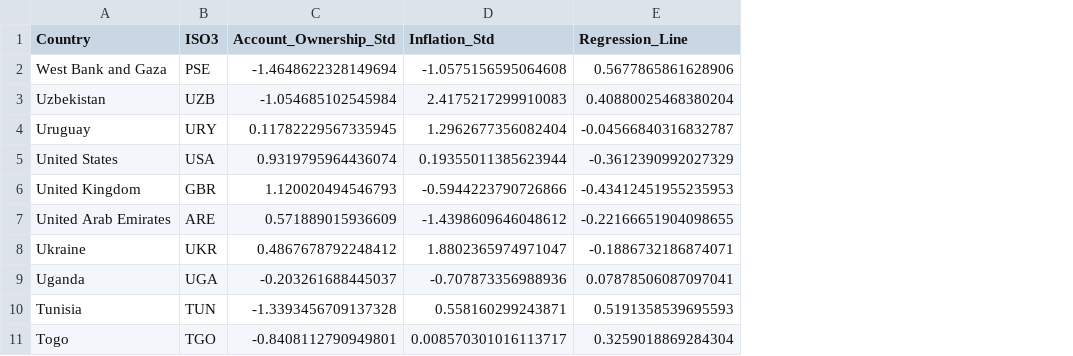
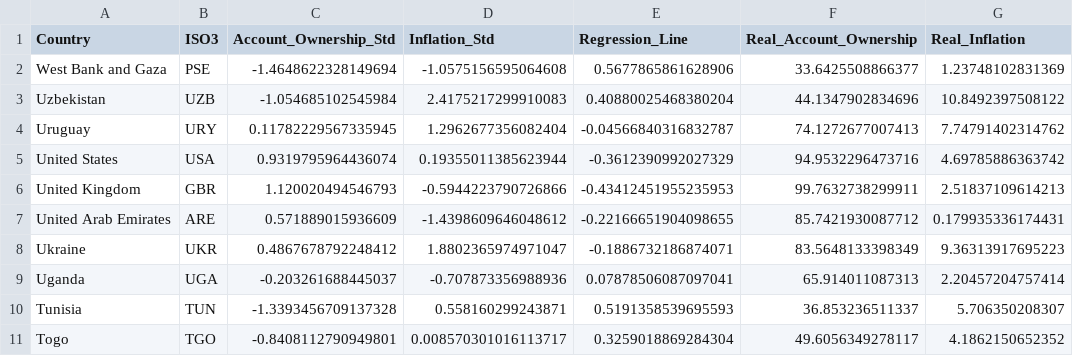
Before and after one commit to CarlosGV1208/CarlosGV1208.github.io, a CSV file: project/p6/p6_data.csv, drawn as a sheet; only a part is shown; the diff names each change by its address in the sheet, - before the commit and + after, or states it on an @@ line.

Commit message:
Update p6_data.csv

```diff
--- a/project/p6/p6_data.csv
+++ b/project/p6/p6_data.csv
+column F (Real_Account_Ownership), rows 2-11: 33.6425508866377 | 44.1347902834696 | 74.1272677007413 | 94.9532296473716 | 99.7632738299911 | 85.7421930087712 | 83.5648133398349 | 65.914011087313 | 36.853236511337 | 49.6056349278117
+column G (Real_Inflation), rows 2-11: 1.23748102831369 | 10.8492397508122 | 7.74791402314762 | 4.69785886363742 | 2.51837109614213 | 0.179935336174431 | 9.36313917695223 | 2.20457204757414 | 5.706350208307 | 4.1862150652352
```
